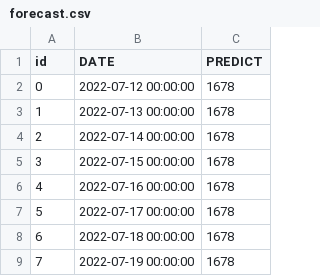
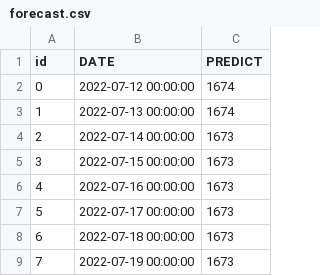
Before and after one commit to lablnet/covid19, a CSV file: web/public/data/forecast.csv, drawn as a sheet.

```diff
--- a/web/public/data/forecast.csv
+++ b/web/public/data/forecast.csv
@@ -1,9 +1,9 @@
 id,DATE,PREDICT
-0,2022-07-12 00:00:00,1678
-1,2022-07-13 00:00:00,1678
-2,2022-07-14 00:00:00,1678
-3,2022-07-15 00:00:00,1678
-4,2022-07-16 00:00:00,1678
-5,2022-07-17 00:00:00,1678
-6,2022-07-18 00:00:00,1678
-7,2022-07-19 00:00:00,1678
+0,2022-07-12 00:00:00,1674
+1,2022-07-13 00:00:00,1674
+2,2022-07-14 00:00:00,1673
+3,2022-07-15 00:00:00,1673
+4,2022-07-16 00:00:00,1673
+5,2022-07-17 00:00:00,1673
+6,2022-07-18 00:00:00,1673
+7,2022-07-19 00:00:00,1673
```
Also changed, not shown: analysis/dailyStats.csv, 8 other files.
